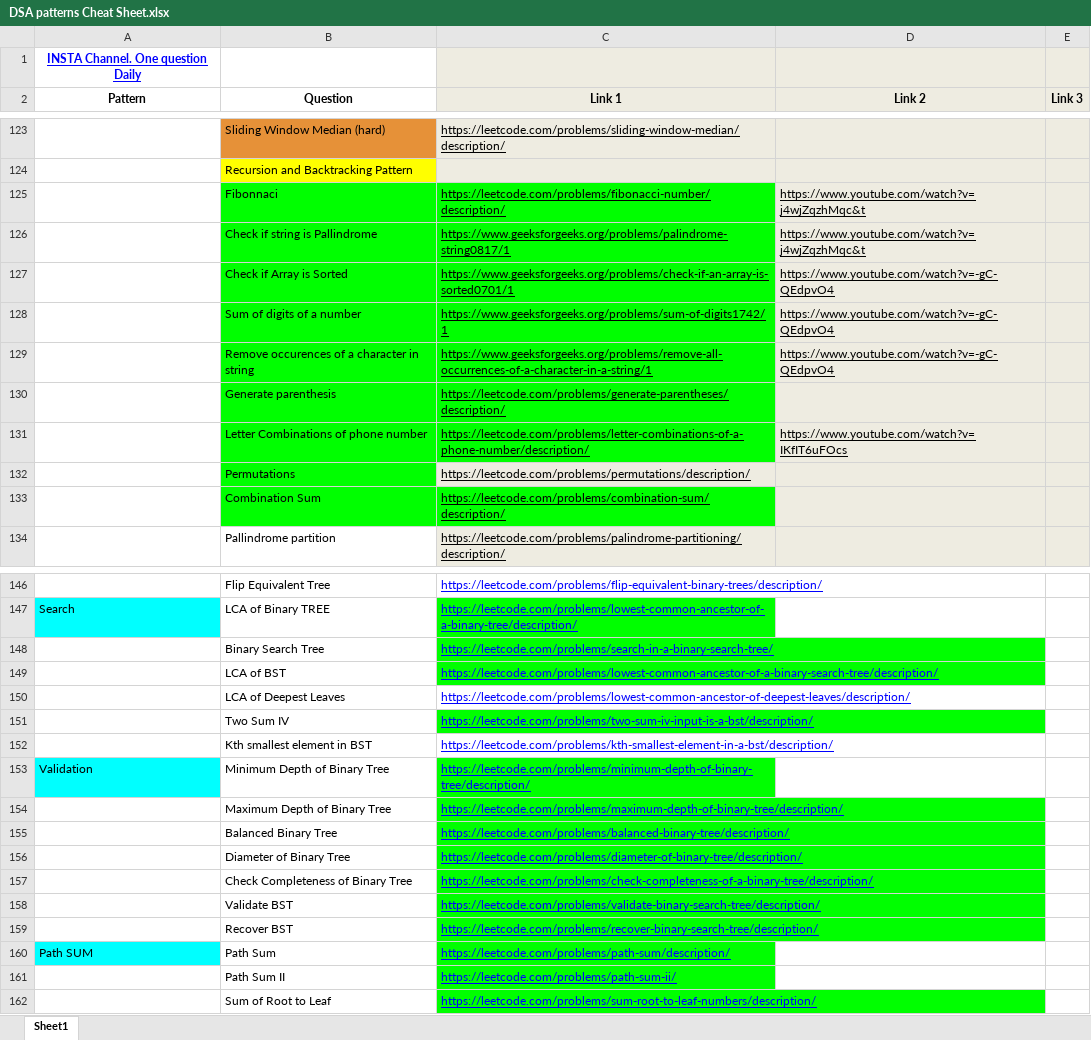
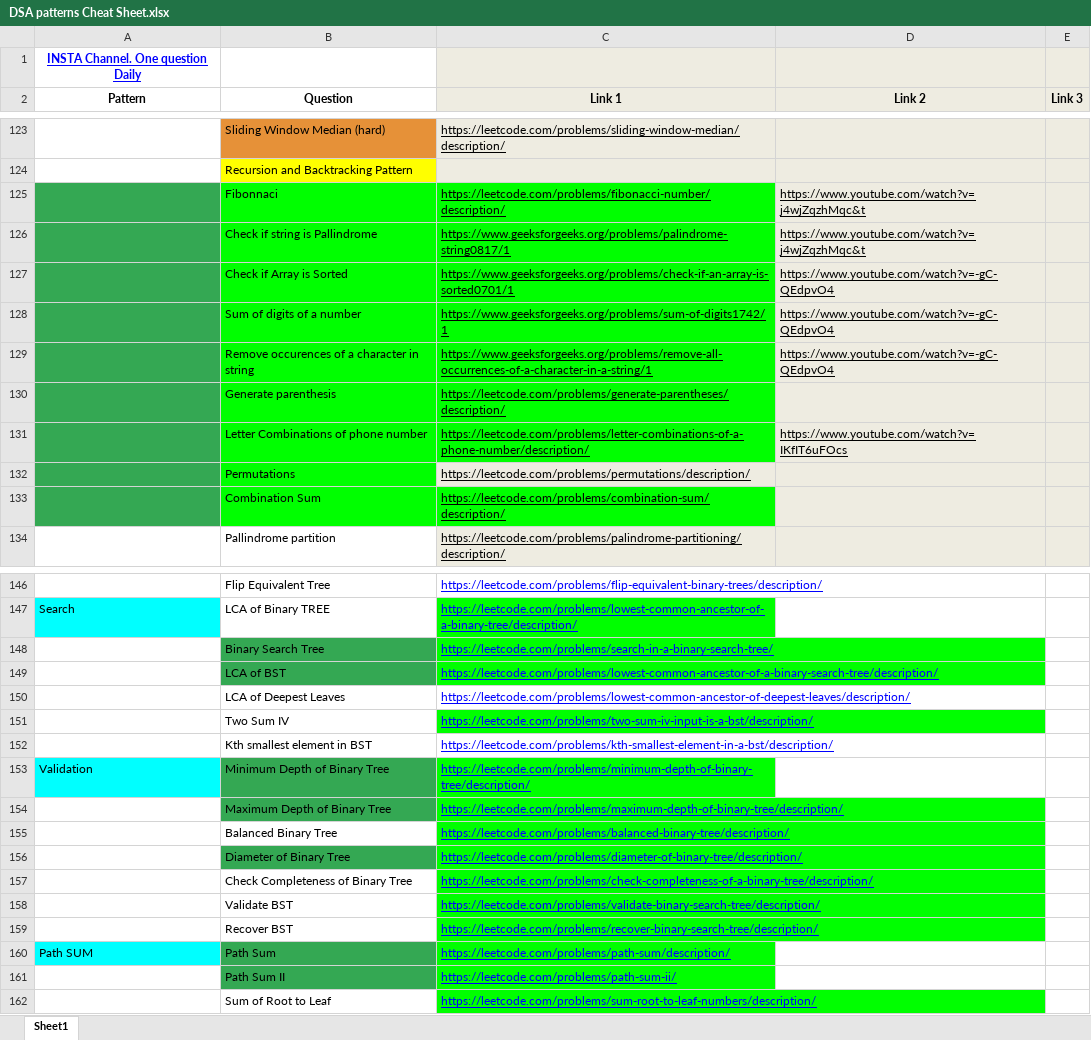
Before and after one commit to Saurav-coder-pixel/DSA, an Excel workbook: DSA patterns Cheat Sheet.xlsx, sheet Sheet1, drawn as a sheet; only a part is shown, gaps mark what is left out; values as stored, in another font and other column widths than the file's, no borders; the diff names each change by its address in the sheet, - before the commit and + after, or states it on an @@ line.

```diff
--- a/DSA patterns Cheat Sheet.xlsx (sheet Sheet1)
+++ b/DSA patterns Cheat Sheet.xlsx (sheet Sheet1)
-A125:A133 fill: none
+A125:A133 fill: #34A853
-B148:B149 fill: none
+B148:B149 fill: #34A853
-B153:B154 fill: none
+B153:B154 fill: #34A853
-B156 fill: none
+B156 fill: #34A853
-B160:B161 fill: none
+B160:B161 fill: #34A853
```
Also changed, not shown: 1 other file.
